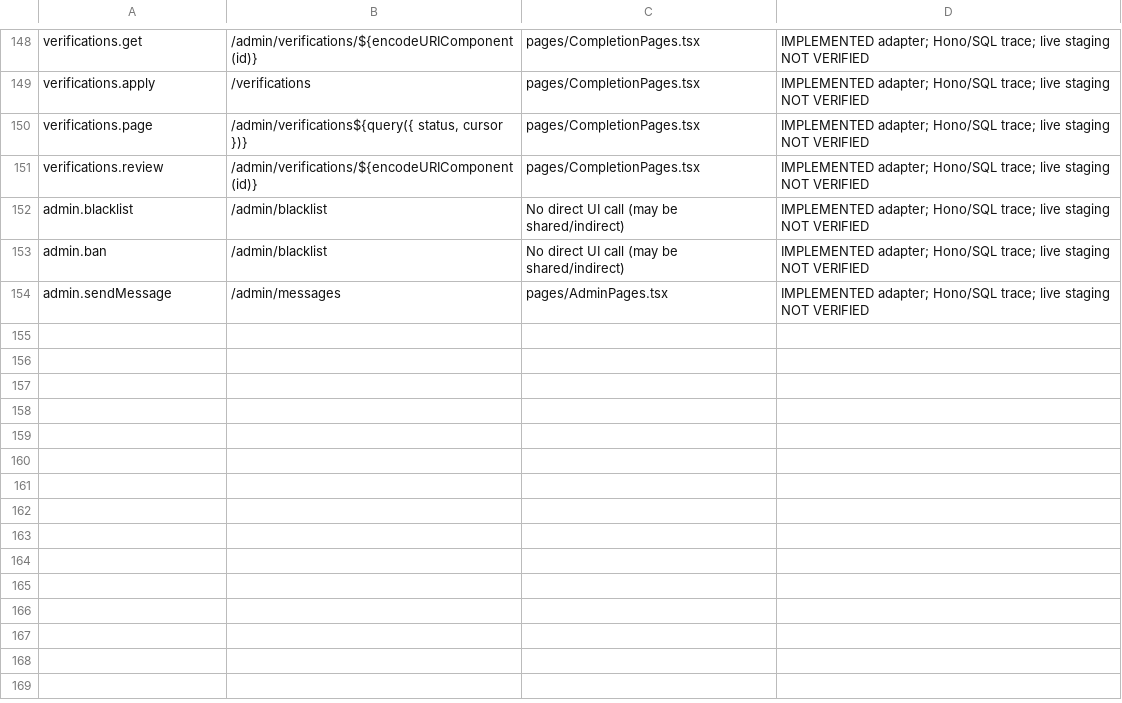
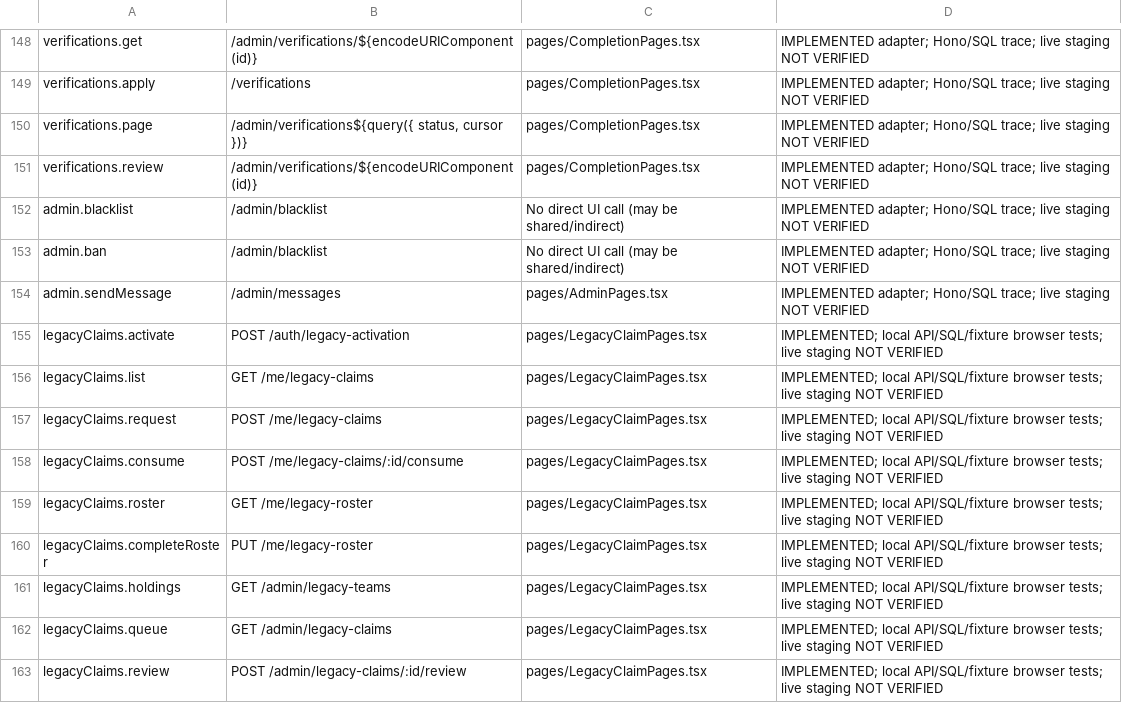
Before and after one commit to dexSamir/Aevic_Landing, a CSV file: docs/SERVICE_CONTRACT_INVENTORY.csv, drawn as a sheet; only a part is shown, gaps mark what is left out.

Commit message:
feat: integrate API-only backend and legacy team account claiming

```diff
--- a/docs/SERVICE_CONTRACT_INVENTORY.csv
+++ b/docs/SERVICE_CONTRACT_INVENTORY.csv
@@ -154 +154,10 @@
 "admin.sendMessage","/admin/messages","pages/AdminPages.tsx","IMPLEMENTED adapter; Hono/SQL trace; live staging NOT VERIFIED"
+"legacyClaims.activate","POST /auth/legacy-activation","pages/LegacyClaimPages.tsx","IMPLEMENTED; local API/SQL/fixture browser tests; live staging NOT VERIFIED"
+"legacyClaims.list","GET /me/legacy-claims","pages/LegacyClaimPages.tsx","IMPLEMENTED; local API/SQL/fixture browser tests; live staging NOT VERIFIED"
+"legacyClaims.request","POST /me/legacy-claims","pages/LegacyClaimPages.tsx","IMPLEMENTED; local API/SQL/fixture browser tests; live staging NOT VERIFIED"
+"legacyClaims.consume","POST /me/legacy-claims/:id/consume","pages/LegacyClaimPages.tsx","IMPLEMENTED; local API/SQL/fixture browser tests; live staging NOT VERIFIED"
+"legacyClaims.roster","GET /me/legacy-roster","pages/LegacyClaimPages.tsx","IMPLEMENTED; local API/SQL/fixture browser tests; live staging NOT VERIFIED"
+"legacyClaims.completeRoster","PUT /me/legacy-roster","pages/LegacyClaimPages.tsx","IMPLEMENTED; local API/SQL/fixture browser tests; live staging NOT VERIFIED"
+"legacyClaims.holdings","GET /admin/legacy-teams","pages/LegacyClaimPages.tsx","IMPLEMENTED; local API/SQL/fixture browser tests; live staging NOT VERIFIED"
+"legacyClaims.queue","GET /admin/legacy-claims","pages/LegacyClaimPages.tsx","IMPLEMENTED; local API/SQL/fixture browser tests; live staging NOT VERIFIED"
+"legacyClaims.review","POST /admin/legacy-claims/:id/review","pages/LegacyClaimPages.tsx","IMPLEMENTED; local API/SQL/fixture browser tests; live staging NOT VERIFIED"
```
Also changed, not shown: 50 other files.
